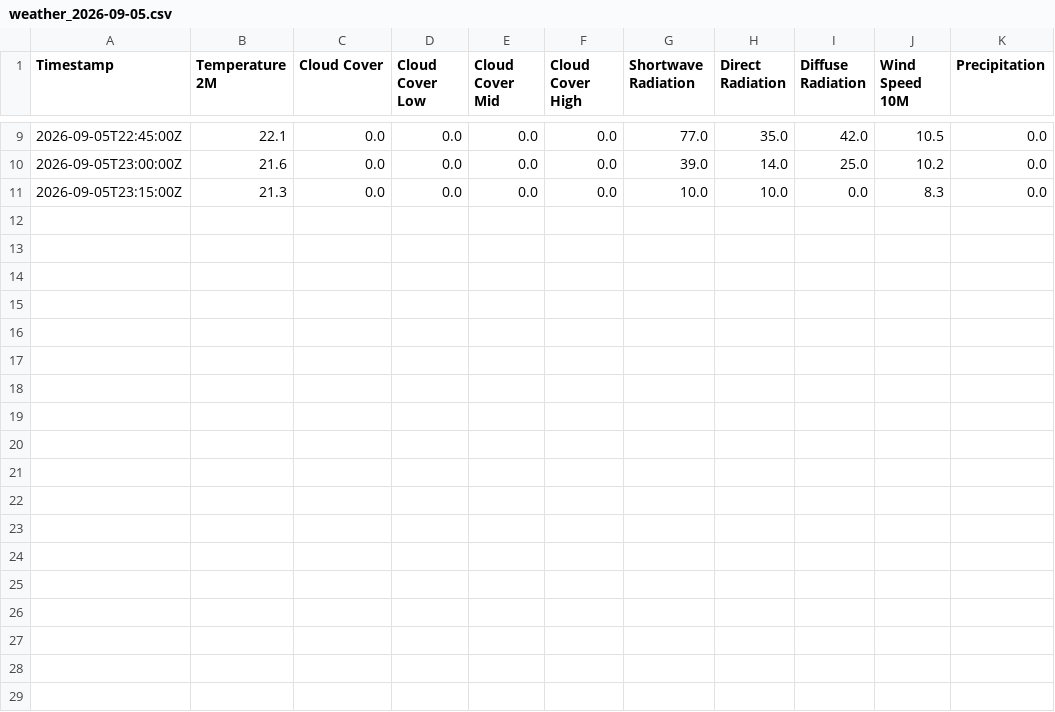
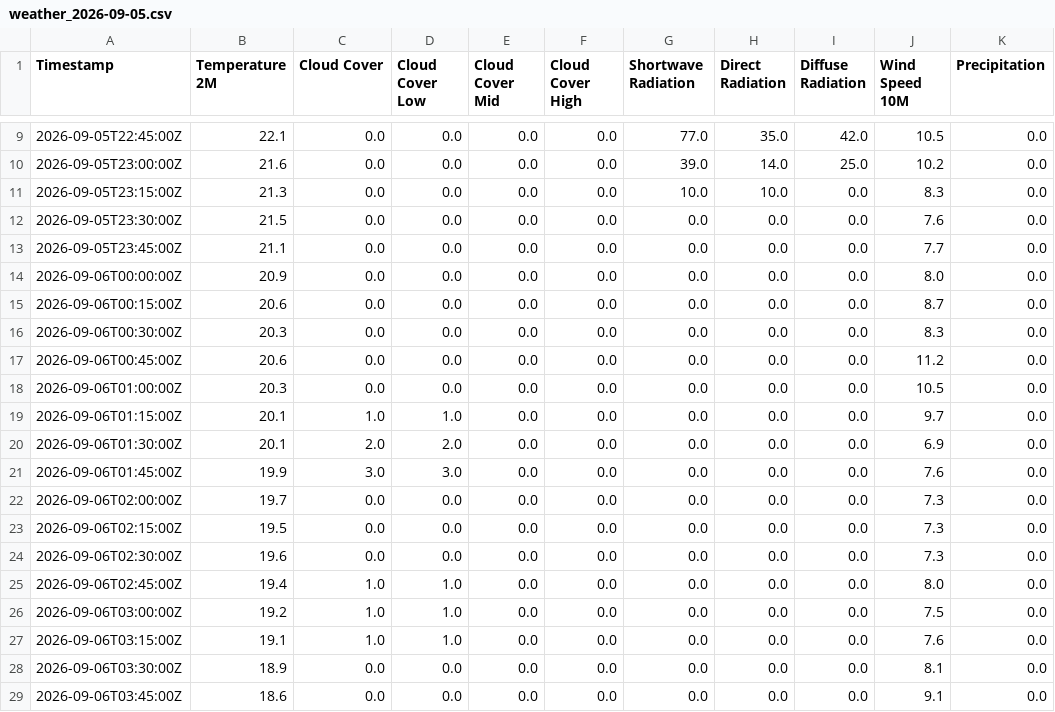
Before and after one commit to gokulmenon/ss_solar_monitoring, a CSV file: logs/weather-backups/weather_2026-09-05.csv, drawn as a sheet; only a part is shown, gaps mark what is left out.

Commit message:
data: update solar monitoring archives

```diff
--- a/logs/weather-backups/weather_2026-09-05.csv
+++ b/logs/weather-backups/weather_2026-09-05.csv
@@ -11 +11,19 @@ Timestamp,Temperature 2M,Cloud Cover,Cloud Cover Low,Cloud Cover Mid,Cloud Cover
 2026-09-05T23:15:00Z,21.3,0.0,0.0,0.0,0.0,10.0,10.0,0.0,8.3,0.0
+2026-09-05T23:30:00Z,21.5,0.0,0.0,0.0,0.0,0.0,0.0,0.0,7.6,0.0
+2026-09-05T23:45:00Z,21.1,0.0,0.0,0.0,0.0,0.0,0.0,0.0,7.7,0.0
+2026-09-06T00:00:00Z,20.9,0.0,0.0,0.0,0.0,0.0,0.0,0.0,8.0,0.0
+2026-09-06T00:15:00Z,20.6,0.0,0.0,0.0,0.0,0.0,0.0,0.0,8.7,0.0
+2026-09-06T00:30:00Z,20.3,0.0,0.0,0.0,0.0,0.0,0.0,0.0,8.3,0.0
+2026-09-06T00:45:00Z,20.6,0.0,0.0,0.0,0.0,0.0,0.0,0.0,11.2,0.0
+2026-09-06T01:00:00Z,20.3,0.0,0.0,0.0,0.0,0.0,0.0,0.0,10.5,0.0
+2026-09-06T01:15:00Z,20.1,1.0,1.0,0.0,0.0,0.0,0.0,0.0,9.7,0.0
+2026-09-06T01:30:00Z,20.1,2.0,2.0,0.0,0.0,0.0,0.0,0.0,6.9,0.0
+2026-09-06T01:45:00Z,19.9,3.0,3.0,0.0,0.0,0.0,0.0,0.0,7.6,0.0
+2026-09-06T02:00:00Z,19.7,0.0,0.0,0.0,0.0,0.0,0.0,0.0,7.3,0.0
+2026-09-06T02:15:00Z,19.5,0.0,0.0,0.0,0.0,0.0,0.0,0.0,7.3,0.0
+2026-09-06T02:30:00Z,19.6,0.0,0.0,0.0,0.0,0.0,0.0,0.0,7.3,0.0
+2026-09-06T02:45:00Z,19.4,1.0,1.0,0.0,0.0,0.0,0.0,0.0,8.0,0.0
+2026-09-06T03:00:00Z,19.2,1.0,1.0,0.0,0.0,0.0,0.0,0.0,7.5,0.0
+2026-09-06T03:15:00Z,19.1,1.0,1.0,0.0,0.0,0.0,0.0,0.0,7.6,0.0
+2026-09-06T03:30:00Z,18.9,0.0,0.0,0.0,0.0,0.0,0.0,0.0,8.1,0.0
+2026-09-06T03:45:00Z,18.6,0.0,0.0,0.0,0.0,0.0,0.0,0.0,9.1,0.0
```
Also changed, not shown: logs/weather-backups/weather_2026-09-10.csv, 20 other files.
